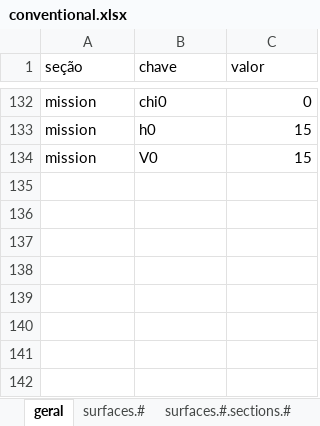
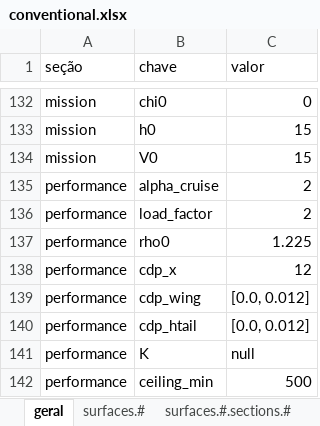
Before and after one commit to vitordallolivo/AircraftSimulation, an Excel workbook: data/aircraft/conventional.xlsx, sheet geral, drawn as a sheet; only a part is shown, gaps mark what is left out; values as stored, in another font and other column widths than the file's, no borders; the diff names each change by its address in the sheet, - before the commit and + after, or states it on an @@ line.

```diff
--- a/data/aircraft/conventional.xlsx (sheet geral)
+++ b/data/aircraft/conventional.xlsx (sheet geral)
+row 135: performance | alpha_cruise | 2
+row 136: performance | load_factor | 2
+row 137: performance | rho0 | 1.225
+row 138: performance | cdp_x | 12
+row 139: performance | cdp_wing | [0.0, 0.012]
+row 140: performance | cdp_htail | [0.0, 0.012]
+row 141: performance | K | null
+row 142: performance | ceiling_min | 500
```
Also changed, not shown: sheet propulsion.#, data/catalog/catalog.xlsx, 30 other files.
